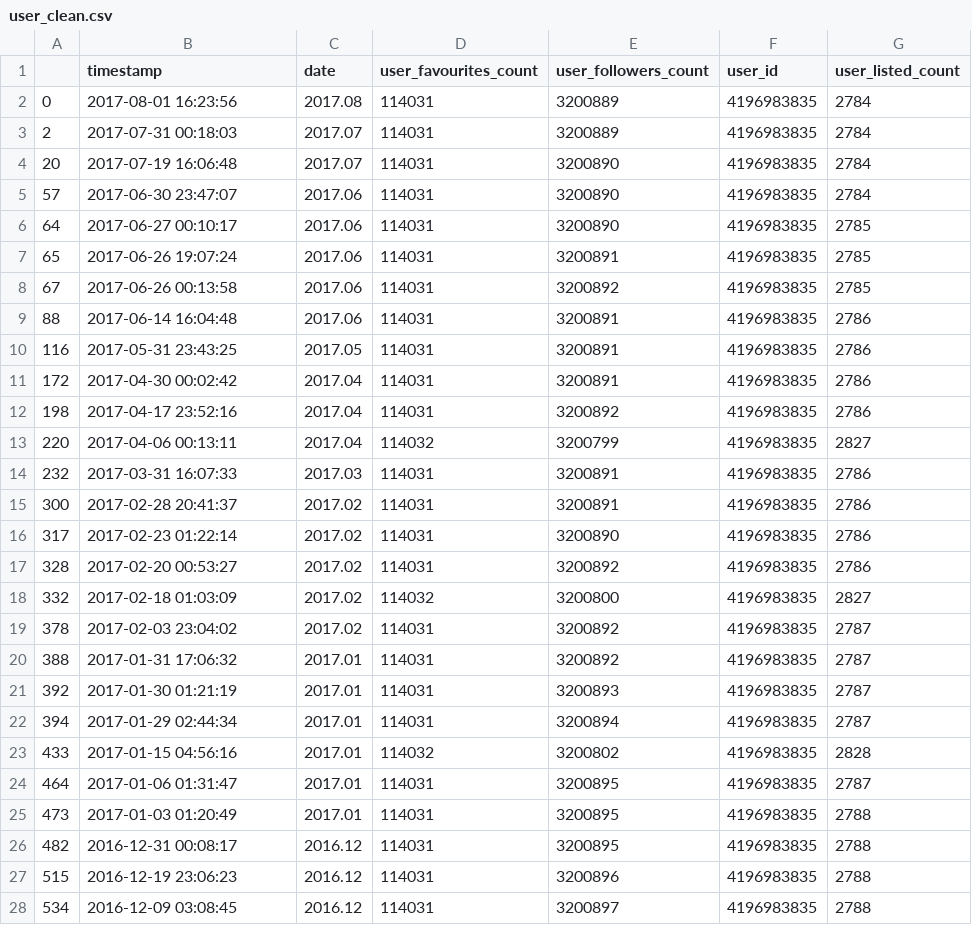
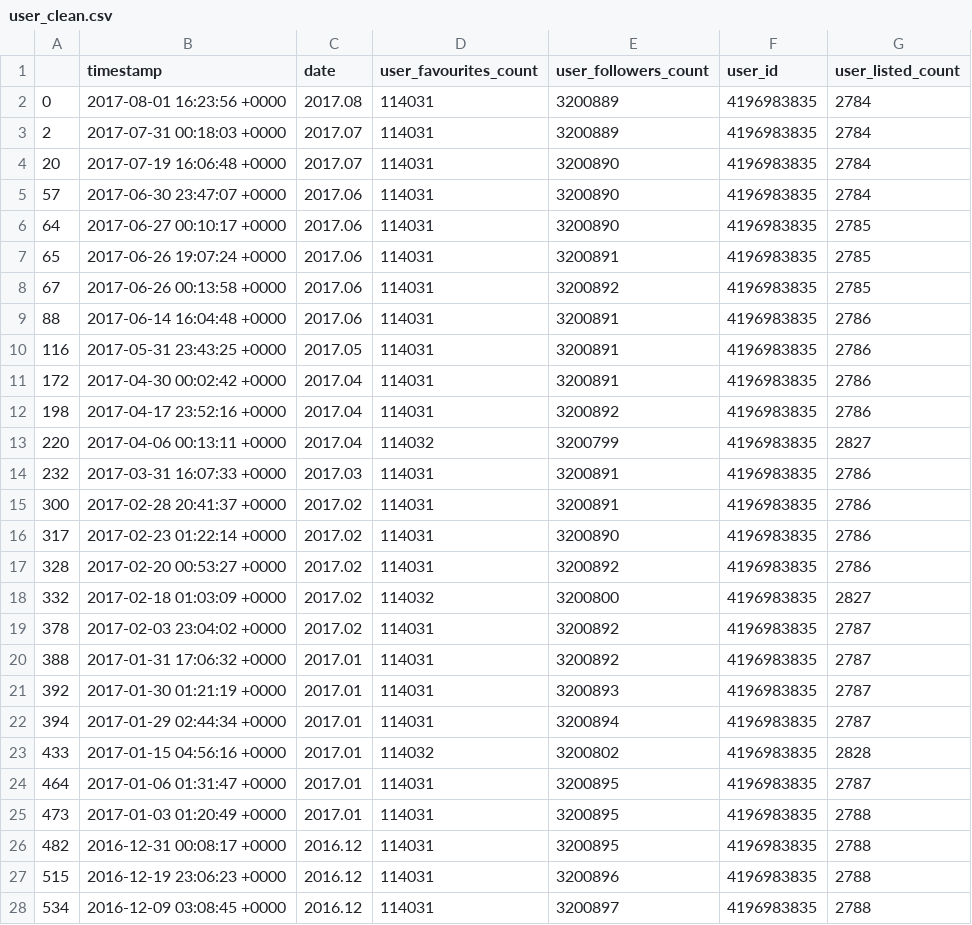
Before and after one commit to SvajuneK/Udacity-Projects, a CSV file: Data Analyst ND/P3 "We rate Dogs" Analysis/Clean_dataset/user_clean.csv, drawn as a sheet; only a part is shown; the diff covers the shown part only.

```diff
--- a/Data Analyst ND/P3 "We rate Dogs" Analysis/Clean_dataset/user_clean.csv
+++ b/Data Analyst ND/P3 "We rate Dogs" Analysis/Clean_dataset/user_clean.csv
@@ -1,28 +1,28 @@
 ,timestamp,date,user_favourites_count,user_followers_count,user_id,user_listed_count
-0,2017-08-01 16:23:56,2017.08,114031,3200889,4196983835,2784
-2,2017-07-31 00:18:03,2017.07,114031,3200889,4196983835,2784
-20,2017-07-19 16:06:48,2017.07,114031,3200890,4196983835,2784
-57,2017-06-30 23:47:07,2017.06,114031,3200890,4196983835,2784
-64,2017-06-27 00:10:17,2017.06,114031,3200890,4196983835,2785
-65,2017-06-26 19:07:24,2017.06,114031,3200891,4196983835,2785
-67,2017-06-26 00:13:58,2017.06,114031,3200892,4196983835,2785
-88,2017-06-14 16:04:48,2017.06,114031,3200891,4196983835,2786
-116,2017-05-31 23:43:25,2017.05,114031,3200891,4196983835,2786
-172,2017-04-30 00:02:42,2017.04,114031,3200891,4196983835,2786
-198,2017-04-17 23:52:16,2017.04,114031,3200892,4196983835,2786
-220,2017-04-06 00:13:11,2017.04,114032,3200799,4196983835,2827
-232,2017-03-31 16:07:33,2017.03,114031,3200891,4196983835,2786
-300,2017-02-28 20:41:37,2017.02,114031,3200891,4196983835,2786
-317,2017-02-23 01:22:14,2017.02,114031,3200890,4196983835,2786
-328,2017-02-20 00:53:27,2017.02,114031,3200892,4196983835,2786
-332,2017-02-18 01:03:09,2017.02,114032,3200800,4196983835,2827
-378,2017-02-03 23:04:02,2017.02,114031,3200892,4196983835,2787
-388,2017-01-31 17:06:32,2017.01,114031,3200892,4196983835,2787
-392,2017-01-30 01:21:19,2017.01,114031,3200893,4196983835,2787
-394,2017-01-29 02:44:34,2017.01,114031,3200894,4196983835,2787
-433,2017-01-15 04:56:16,2017.01,114032,3200802,4196983835,2828
-464,2017-01-06 01:31:47,2017.01,114031,3200895,4196983835,2787
-473,2017-01-03 01:20:49,2017.01,114031,3200895,4196983835,2788
-482,2016-12-31 00:08:17,2016.12,114031,3200895,4196983835,2788
-515,2016-12-19 23:06:23,2016.12,114031,3200896,4196983835,2788
-534,2016-12-09 03:08:45,2016.12,114031,3200897,4196983835,2788
+0,2017-08-01 16:23:56 +0000,2017.08,114031,3200889,4196983835,2784
+2,2017-07-31 00:18:03 +0000,2017.07,114031,3200889,4196983835,2784
+20,2017-07-19 16:06:48 +0000,2017.07,114031,3200890,4196983835,2784
+57,2017-06-30 23:47:07 +0000,2017.06,114031,3200890,4196983835,2784
+64,2017-06-27 00:10:17 +0000,2017.06,114031,3200890,4196983835,2785
+65,2017-06-26 19:07:24 +0000,2017.06,114031,3200891,4196983835,2785
+67,2017-06-26 00:13:58 +0000,2017.06,114031,3200892,4196983835,2785
+88,2017-06-14 16:04:48 +0000,2017.06,114031,3200891,4196983835,2786
+116,2017-05-31 23:43:25 +0000,2017.05,114031,3200891,4196983835,2786
+172,2017-04-30 00:02:42 +0000,2017.04,114031,3200891,4196983835,2786
+198,2017-04-17 23:52:16 +0000,2017.04,114031,3200892,4196983835,2786
+220,2017-04-06 00:13:11 +0000,2017.04,114032,3200799,4196983835,2827
+232,2017-03-31 16:07:33 +0000,2017.03,114031,3200891,4196983835,2786
+300,2017-02-28 20:41:37 +0000,2017.02,114031,3200891,4196983835,2786
+317,2017-02-23 01:22:14 +0000,2017.02,114031,3200890,4196983835,2786
+328,2017-02-20 00:53:27 +0000,2017.02,114031,3200892,4196983835,2786
+332,2017-02-18 01:03:09 +0000,2017.02,114032,3200800,4196983835,2827
+378,2017-02-03 23:04:02 +0000,2017.02,114031,3200892,4196983835,2787
+388,2017-01-31 17:06:32 +0000,2017.01,114031,3200892,4196983835,2787
+392,2017-01-30 01:21:19 +0000,2017.01,114031,3200893,4196983835,2787
+394,2017-01-29 02:44:34 +0000,2017.01,114031,3200894,4196983835,2787
+433,2017-01-15 04:56:16 +0000,2017.01,114032,3200802,4196983835,2828
+464,2017-01-06 01:31:47 +0000,2017.01,114031,3200895,4196983835,2787
+473,2017-01-03 01:20:49 +0000,2017.01,114031,3200895,4196983835,2788
+482,2016-12-31 00:08:17 +0000,2016.12,114031,3200895,4196983835,2788
+515,2016-12-19 23:06:23 +0000,2016.12,114031,3200896,4196983835,2788
+534,2016-12-09 03:08:45 +0000,2016.12,114031,3200897,4196983835,2788
```
Also changed, not shown: 77 edited cells elsewhere in this file, 4 other files.
